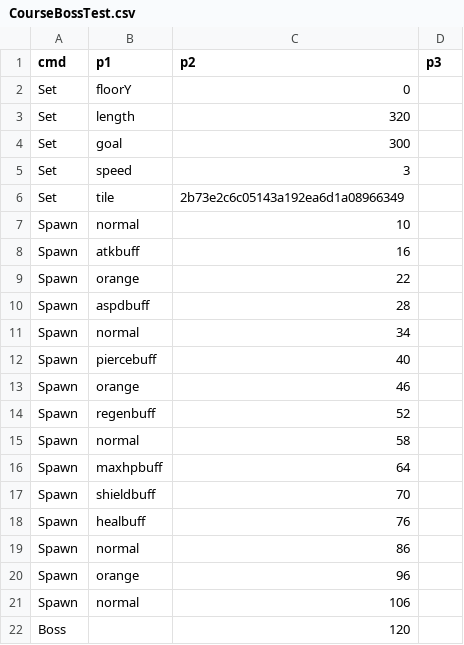
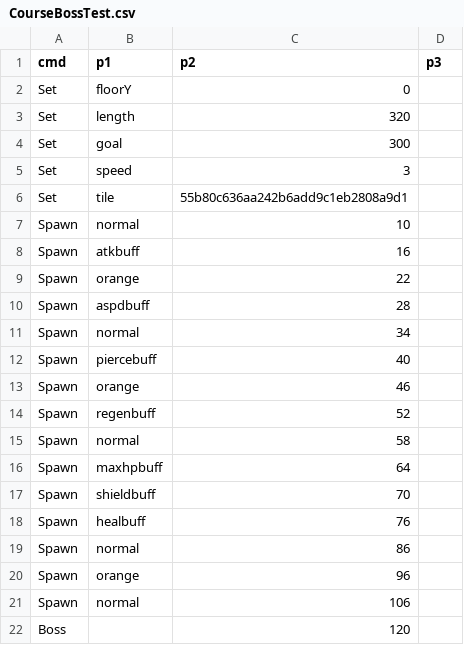
Before and after one commit to PodoSae/TobenRun, a CSV file: RootDesk/MyDesk/RunGame/CourseBossTest.csv, drawn as a sheet.

```diff
--- a/RootDesk/MyDesk/RunGame/CourseBossTest.csv
+++ b/RootDesk/MyDesk/RunGame/CourseBossTest.csv
@@ -5,3 +5,3 @@ Set,goal,300,
 Set,speed,3,
-Set,tile,2b73e2c6c05143a192ea6d1a08966349,
+Set,tile,55b80c636aa242b6add9c1eb2808a9d1,
 Spawn,normal,10,
```
Also changed, not shown: RootDesk/MyDesk/Data/MonsterTable.csv, 21 other files.
